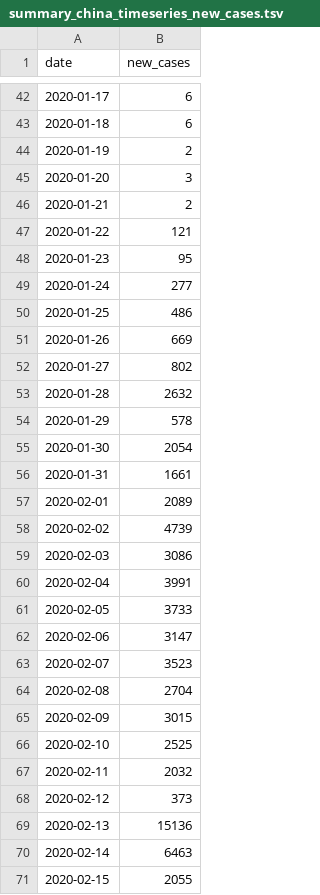
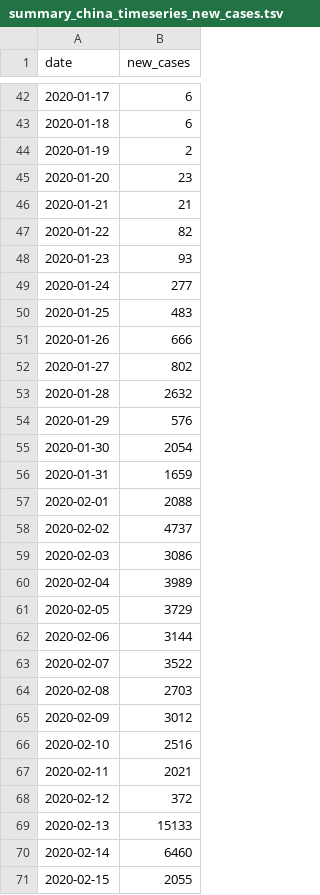
Before and after one commit to czbiohub-sf/EpiGen-COVID19, a TSV file: data/time_series/summary_china_timeseries_new_cases.tsv, drawn as a sheet; only a part is shown, gaps mark what is left out; the diff covers the shown part only.

```diff
--- a/data/time_series/summary_china_timeseries_new_cases.tsv
+++ b/data/time_series/summary_china_timeseries_new_cases.tsv
@@ -44,28 +44,28 @@ date	new_cases
 2020-01-19	2
-2020-01-20	3
-2020-01-21	2
-2020-01-22	121
-2020-01-23	95
+2020-01-20	23
+2020-01-21	21
+2020-01-22	82
+2020-01-23	93
 2020-01-24	277
-2020-01-25	486
-2020-01-26	669
+2020-01-25	483
+2020-01-26	666
 2020-01-27	802
 2020-01-28	2632
-2020-01-29	578
+2020-01-29	576
 2020-01-30	2054
-2020-01-31	1661
-2020-02-01	2089
-2020-02-02	4739
+2020-01-31	1659
+2020-02-01	2088
+2020-02-02	4737
 2020-02-03	3086
-2020-02-04	3991
-2020-02-05	3733
-2020-02-06	3147
-2020-02-07	3523
-2020-02-08	2704
-2020-02-09	3015
-2020-02-10	2525
-2020-02-11	2032
-2020-02-12	373
-2020-02-13	15136
-2020-02-14	6463
+2020-02-04	3989
+2020-02-05	3729
+2020-02-06	3144
+2020-02-07	3522
+2020-02-08	2703
+2020-02-09	3012
+2020-02-10	2516
+2020-02-11	2021
+2020-02-12	372
+2020-02-13	15133
+2020-02-14	6460
 2020-02-15	2055
```
Also changed, not shown: 28 edited cells elsewhere in this file, data/time_series/summary_global_timeseries_new_cases.tsv, 6 other files.
